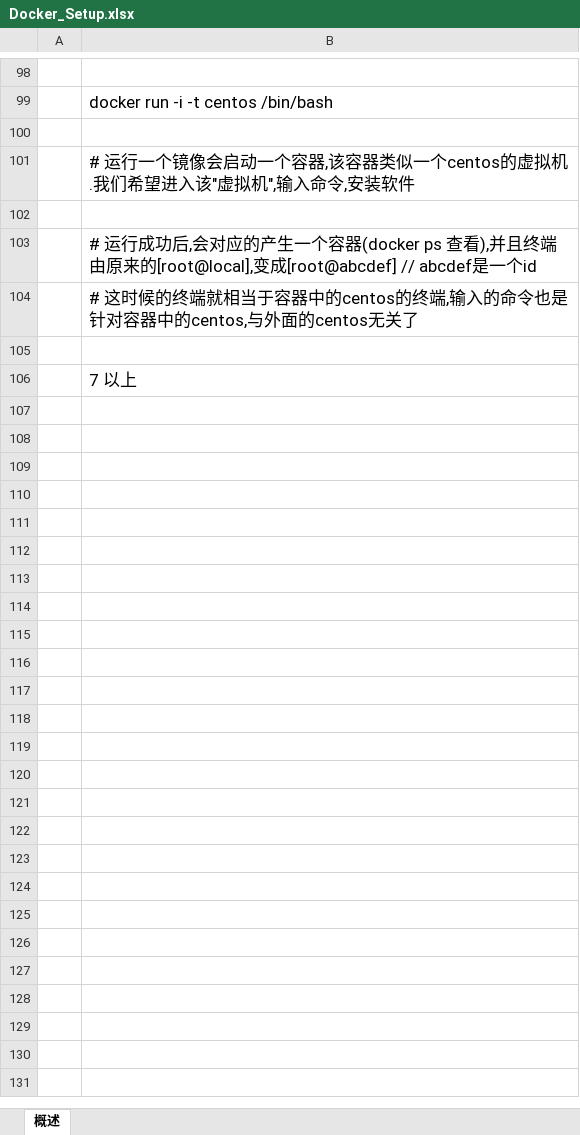
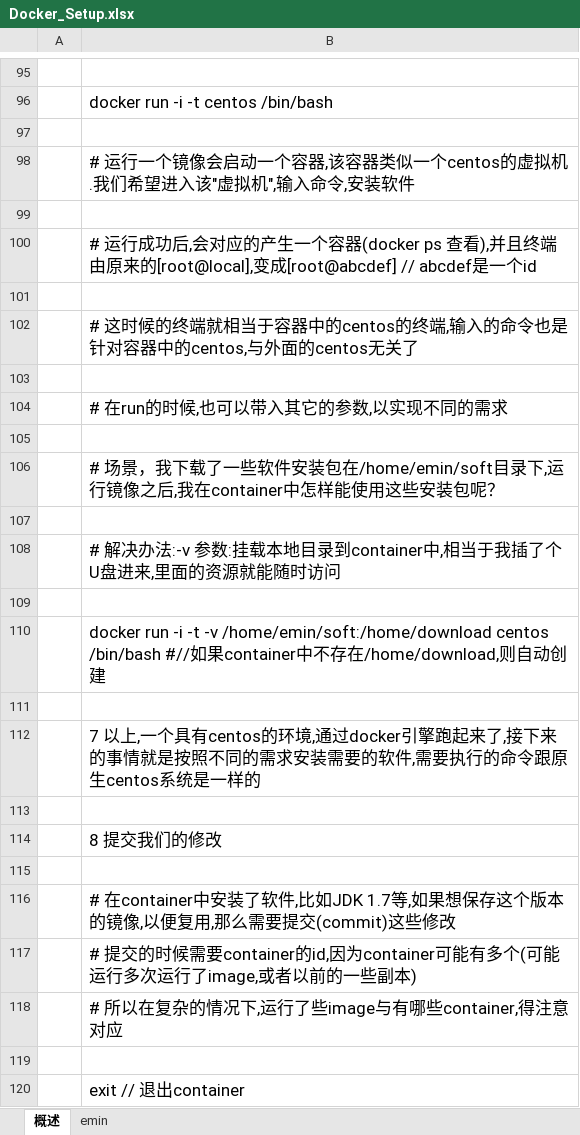
Before and after one commit to sokasyn/KnowledgeSet, an Excel workbook: Document/Docker/Docker_Setup.xlsx, sheet 概述, drawn as a sheet; only a part is shown, gaps mark what is left out; values as stored, in another font and other column widths than the file's, no borders; charts and pictures not drawn; addresses are those after the commit; the diff covers the shown part only; the diff names each change by its address in the sheet, - before the commit and + after, or states it on an @@ line.

Commit message:
Docker doc

```diff
--- a/Document/Docker/Docker_Setup.xlsx (sheet 概述)
+++ b/Document/Docker/Docker_Setup.xlsx (sheet 概述)
+sheet tab: emin
+row 101: (empty)
-B104: 7 以上
+B104: # 在run的时候,也可以带入其它的参数,以实现不同的需求
+row 105: (empty)
+row 106:  | # 场景，我下载了一些软件安装包在/home/emin/soft目录下,运行镜像之后,我在container中怎样能使用这些安装包呢？
+row 107: (empty)
+row 108:  | # 解决办法:-v 参数:挂载本地目录到container中,相当于我插了个U盘进来,里面的资源就能随时访问
+row 109: (empty)
+row 110:  | docker run -i -t -v /home/emin/soft:/home/download centos /bin/bash #//如果container中不存在/home/download,则自动创建
+row 111: (empty)
+row 112:  | 7 以上,一个具有centos的环境,通过docker引擎跑起来了,接下来的事情就是按照不同的需求安装需要的软件,需要执行的命令跟原生centos系统是一样的
+row 113: (empty)
+row 114:  | 8 提交我们的修改
+row 115: (empty)
+row 116:  | # 在container中安装了软件,比如JDK 1.7等,如果想保存这个版本的镜像,以便复用,那么需要提交(commit)这些修改
+row 117:  | # 提交的时候需要container的id,因为container可能有多个(可能运行多次运行了image,或者以前的一些副本)
+row 118:  | # 所以在复杂的情况下,运行了些image与有哪些container,得注意对应
+row 119: (empty)
+row 120:  | exit // 退出container
```
Also changed, not shown: 22 added rows, 5 removed rows, 5 edited cells and cell formats elsewhere in this sheet, charts or pictures.
